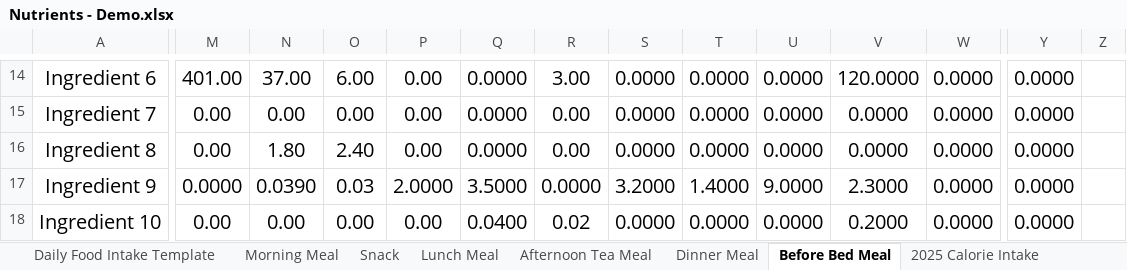
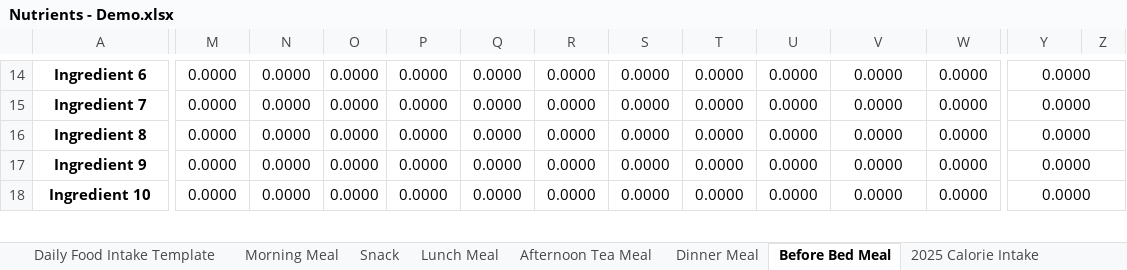
Before and after one commit to alantangsinglun/Nutrient, an Excel workbook: Nutrients - Demo.xlsx, sheet Before Bed Meal, drawn as a sheet; only a part is shown, gaps mark what is left out; values as stored, in another font and other column widths than the file's, no borders; the diff covers the shown part only; the diff names each change by its address in the sheet, - before the commit and + after, or states it on an @@ line.

Commit message:
docs: Reset Before Bed Menu.

```diff
--- a/Nutrients - Demo.xlsx (sheet Before Bed Meal)
+++ b/Nutrients - Demo.xlsx (sheet Before Bed Meal)
@@ A14:A18 text size: smaller, bold: off → on @@
@@ M14:Y18 text size: smaller @@
-M14: 401.00
+M14: 0.0000
-N14: 37.00
+N14: 0.0000
-O14: 6.00
+O14: 0.0000
-P14:P16: 0.00
+P14:P16: 0.0000
-R14: 3.00
+R14: 0.0000
-V14: 120.0000
+V14: 0.0000
+Y14:Z14 merged
-M15:M16: 0.00
+M15:M16: 0.0000
-N15: 0.00
+N15: 0.0000
-O15: 0.00
+O15: 0.0000
-R15:R16: 0.00
+R15:R16: 0.0000
+Y15:Z15 merged
-N16: 1.80
+N16: 0.0000
-O16: 2.40
+O16: 0.0000
+Y16:Z16 merged
-N17: 0.0390
+N17: 0.0000
-O17: 0.03
+O17: 0.0000
-P17: 2.0000
+P17: 0.0000
-Q17: 3.5000
+Q17: 0.0000
-S17: 3.2000
+S17: 0.0000
-T17: 1.4000
+T17: 0.0000
-U17: 9.0000
+U17: 0.0000
-V17: 2.3000
+V17: 0.0000
+Y17:Z17 merged
-M18: 0.00
+M18: 0.0000
-N18: 0.00
+N18: 0.0000
-O18: 0.00
+O18: 0.0000
-P18: 0.00
+P18: 0.0000
-Q18: 0.0400
+Q18: 0.0000
-R18: 0.02
+R18: 0.0000
-V18: 0.2000
+V18: 0.0000
+Y18:Z18 merged
```
Also changed, not shown: 102 edited cells, cell formats and merged cells elsewhere in this sheet, sheet 2025 Calorie Intake.
